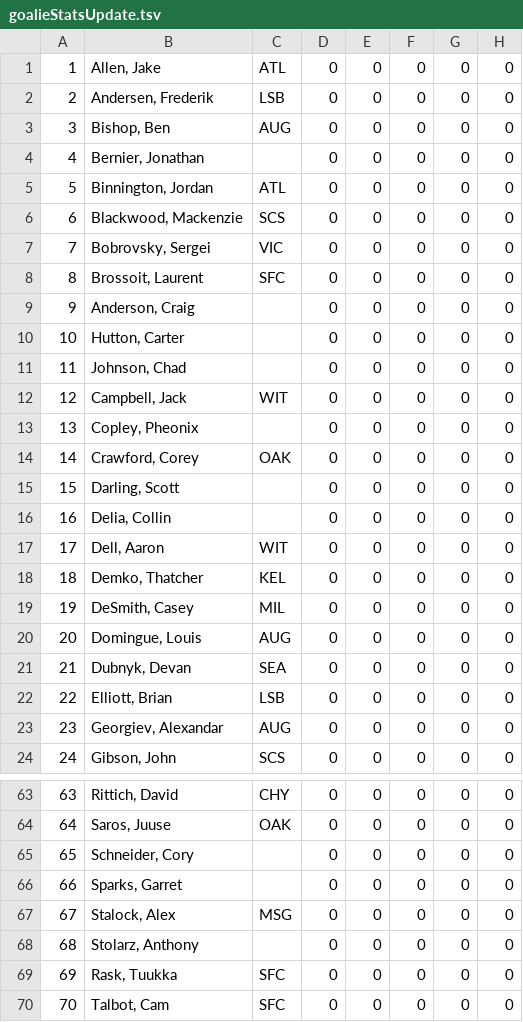
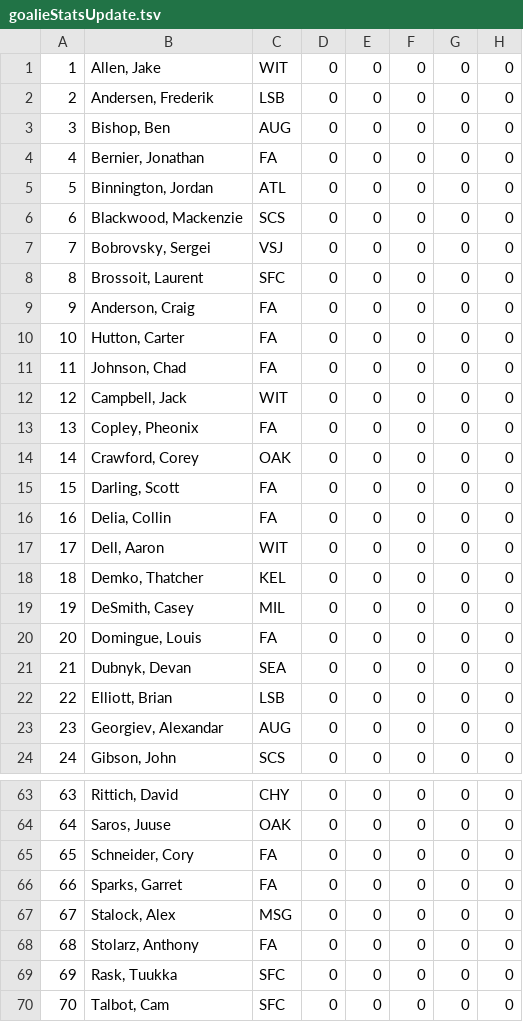
Before and after one commit to jkwok97/CHA-Hockey-App-Server, a TSV file: postgres/seed/goalieStatsUpdate.tsv, drawn as a sheet; only a part is shown, gaps mark what is left out; the diff covers the shown part only; the diff names each change by its address in the sheet, - before the commit and + after, or states it on an @@ line.

```diff
--- a/postgres/seed/goalieStatsUpdate.tsv
+++ b/postgres/seed/goalieStatsUpdate.tsv
-C1: ATL
+C1: WIT
-C4: (empty)
+C4: FA
-C7: VIC
+C7: VSJ
-C9:C11: (empty)
+C9:C11: FA
-C13: (empty)
+C13: FA
-C15:C16: (empty)
+C15:C16: FA
-C20: AUG
+C20: FA
-C65:C66: (empty)
+C65:C66: FA
-C68: (empty)
+C68: FA
```
Also changed, not shown: 16 edited cells elsewhere in this file, postgres/seed/draftTable.tsv, postgres/seed/playerStatsUpdate.tsv, 7 other files.
